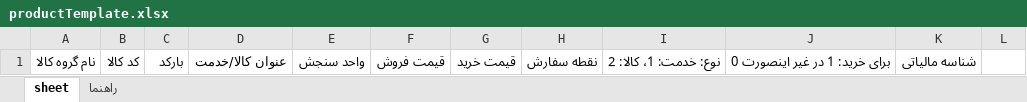
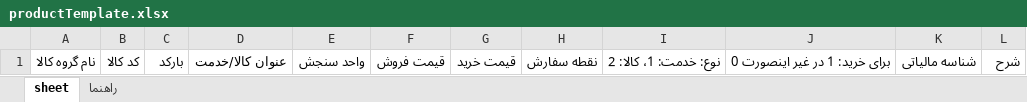
Before and after one commit to doomansamaneh/landa.sme.client, an Excel workbook: public/excelTemplate/import/productTemplate.xlsx, sheet sheet, drawn as a sheet; values as stored, in another font and other column widths than the file's, no borders; the diff names each change by its address in the sheet, - before the commit and + after, or states it on an @@ line.

```diff
--- a/public/excelTemplate/import/productTemplate.xlsx (sheet sheet)
+++ b/public/excelTemplate/import/productTemplate.xlsx (sheet sheet)
-L1: (empty)
+L1: شرح
```
Also changed, not shown: 9 other files.
